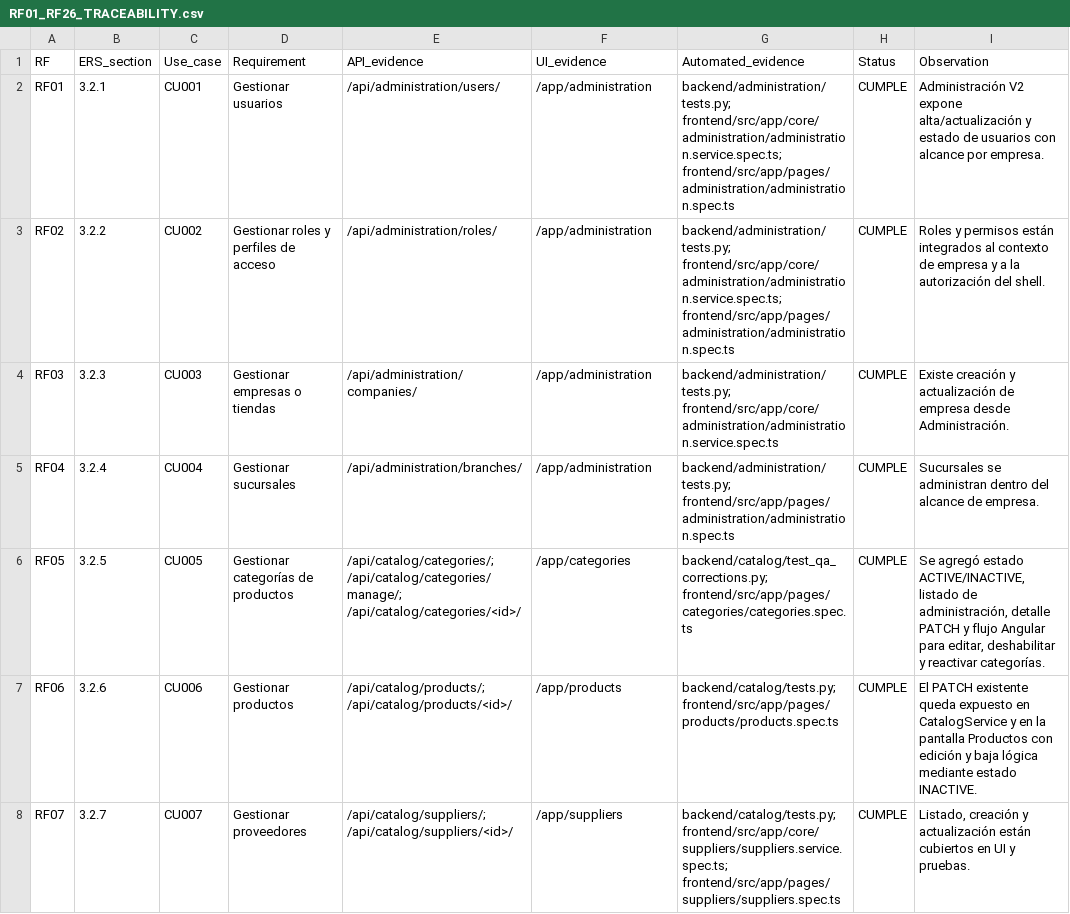
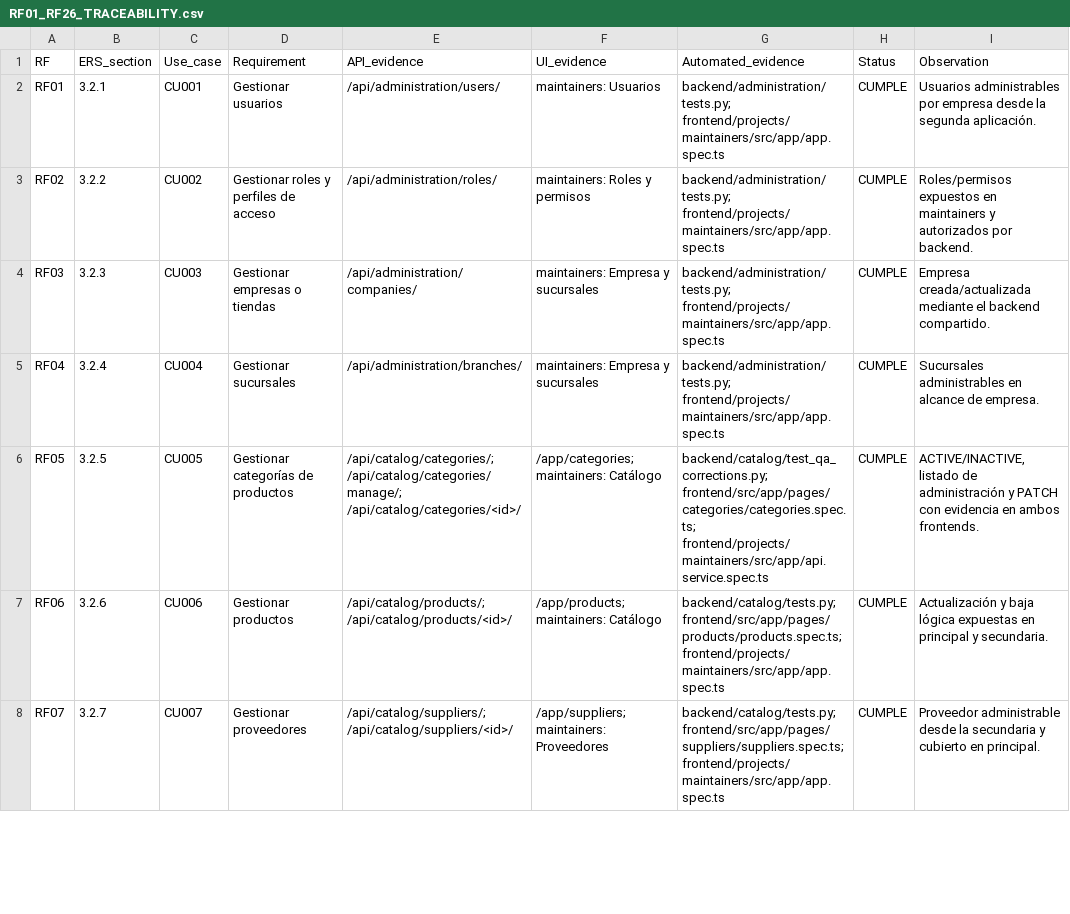
Before and after one commit to FelipeAAC/TuPymeGestiona, a CSV file: docs/qa/RF01_RF26_TRACEABILITY.csv, drawn as a sheet; only a part is shown; the diff covers the shown part only.

Commit message:
test(qa): close RF24 secondary application traceability

```diff
--- a/docs/qa/RF01_RF26_TRACEABILITY.csv
+++ b/docs/qa/RF01_RF26_TRACEABILITY.csv
@@ -1,8 +1,8 @@
 RF,ERS_section,Use_case,Requirement,API_evidence,UI_evidence,Automated_evidence,Status,Observation
-RF01,3.2.1,CU001,Gestionar usuarios,/api/administration/users/,/app/administration,backend/administration/tests.py; frontend/src/app/core/administration/administration.service.spec.ts; frontend/src/app/pages/administration/administration.spec.ts,CUMPLE,Administración V2 expone alta/actualización y estado de usuarios con alcance por empresa.
-RF02,3.2.2,CU002,Gestionar roles y perfiles de acceso,/api/administration/roles/,/app/administration,backend/administration/tests.py; frontend/src/app/core/administration/administration.service.spec.ts; frontend/src/app/pages/administration/administration.spec.ts,CUMPLE,Roles y permisos están integrados al contexto de empresa y a la autorización del shell.
-RF03,3.2.3,CU003,Gestionar empresas o tiendas,/api/administration/companies/,/app/administration,backend/administration/tests.py; frontend/src/app/core/administration/administration.service.spec.ts,CUMPLE,Existe creación y actualización de empresa desde Administración.
-RF04,3.2.4,CU004,Gestionar sucursales,/api/administration/branches/,/app/administration,backend/administration/tests.py; frontend/src/app/pages/administration/administration.spec.ts,CUMPLE,Sucursales se administran dentro del alcance de empresa.
-RF05,3.2.5,CU005,Gestionar categorías de productos,/api/catalog/categories/; /api/catalog/categories/manage/; /api/catalog/categories/<id>/,/app/categories,backend/catalog/test_qa_corrections.py; frontend/src/app/pages/categories/categories.spec.ts,CUMPLE,"Se agregó estado ACTIVE/INACTIVE, listado de administración, detalle PATCH y flujo Angular para editar, deshabilitar y reactivar categorías."
-RF06,3.2.6,CU006,Gestionar productos,/api/catalog/products/; /api/catalog/products/<id>/,/app/products,backend/catalog/tests.py; frontend/src/app/pages/products/products.spec.ts,CUMPLE,El PATCH existente queda expuesto en CatalogService y en la pantalla Productos con edición y baja lógica mediante estado INACTIVE.
-RF07,3.2.7,CU007,Gestionar proveedores,/api/catalog/suppliers/; /api/catalog/suppliers/<id>/,/app/suppliers,backend/catalog/tests.py; frontend/src/app/core/suppliers/suppliers.service.spec.ts; frontend/src/app/pages/suppliers/suppliers.spec.ts,CUMPLE,"Listado, creación y actualización están cubiertos en UI y pruebas."
+RF01,3.2.1,CU001,Gestionar usuarios,/api/administration/users/,maintainers: Usuarios,backend/administration/tests.py; frontend/projects/maintainers/src/app/app.spec.ts,CUMPLE,Usuarios administrables por empresa desde la segunda aplicación.
+RF02,3.2.2,CU002,Gestionar roles y perfiles de acceso,/api/administration/roles/,maintainers: Roles y permisos,backend/administration/tests.py; frontend/projects/maintainers/src/app/app.spec.ts,CUMPLE,Roles/permisos expuestos en maintainers y autorizados por backend.
+RF03,3.2.3,CU003,Gestionar empresas o tiendas,/api/administration/companies/,maintainers: Empresa y sucursales,backend/administration/tests.py; frontend/projects/maintainers/src/app/app.spec.ts,CUMPLE,Empresa creada/actualizada mediante el backend compartido.
+RF04,3.2.4,CU004,Gestionar sucursales,/api/administration/branches/,maintainers: Empresa y sucursales,backend/administration/tests.py; frontend/projects/maintainers/src/app/app.spec.ts,CUMPLE,Sucursales administrables en alcance de empresa.
+RF05,3.2.5,CU005,Gestionar categorías de productos,/api/catalog/categories/; /api/catalog/categories/manage/; /api/catalog/categories/<id>/,/app/categories; maintainers: Catálogo,backend/catalog/test_qa_corrections.py; frontend/src/app/pages/categories/categories.spec.ts; frontend/projects/maintainers/src/app/api.service.spec.ts,CUMPLE,"ACTIVE/INACTIVE, listado de administración y PATCH con evidencia en ambos frontends."
+RF06,3.2.6,CU006,Gestionar productos,/api/catalog/products/; /api/catalog/products/<id>/,/app/products; maintainers: Catálogo,backend/catalog/tests.py; frontend/src/app/pages/products/products.spec.ts; frontend/projects/maintainers/src/app/app.spec.ts,CUMPLE,Actualización y baja lógica expuestas en principal y secundaria.
+RF07,3.2.7,CU007,Gestionar proveedores,/api/catalog/suppliers/; /api/catalog/suppliers/<id>/,/app/suppliers; maintainers: Proveedores,backend/catalog/tests.py; frontend/src/app/pages/suppliers/suppliers.spec.ts; frontend/projects/maintainers/src/app/app.spec.ts,CUMPLE,Proveedor administrable desde la secundaria y cubierto en principal.
```
Also changed, not shown: 49 edited cells elsewhere in this file, 6 other files.
